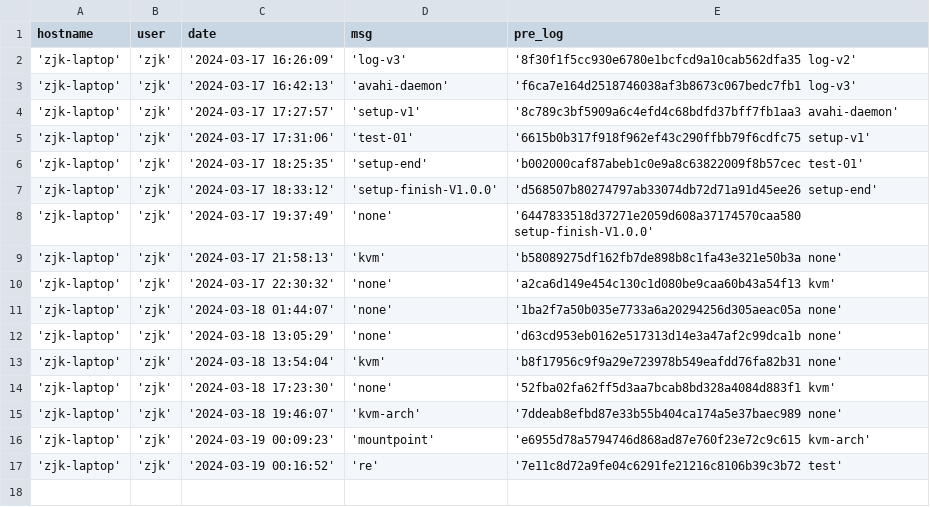
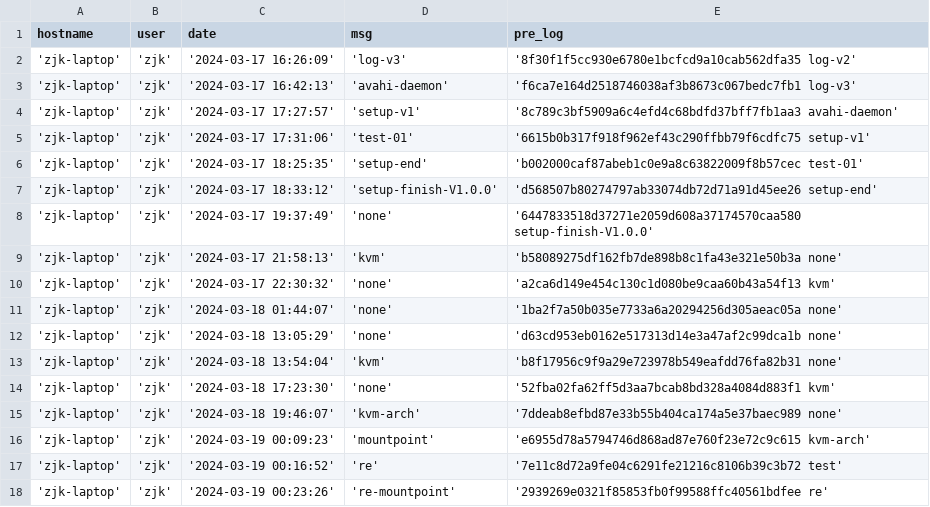
Before and after one commit to creatern/NoteBook, a CSV file: ilog/igit_log.csv, drawn as a sheet.

Commit message:
re-mountpoint

```diff
--- a/ilog/igit_log.csv
+++ b/ilog/igit_log.csv
@@ -17 +17,2 @@ hostname,user,date,msg,pre_log
 'zjk-laptop','zjk','2024-03-19 00:16:52','re','7e11c8d72a9fe04c6291fe21216c8106b39c3b72 test'
+'zjk-laptop','zjk','2024-03-19 00:23:26','re-mountpoint','2939269e0321f85853fb0f99588ffc40561bdfee re'
```
Also changed, not shown: ilog/igit_log_local.csv.
